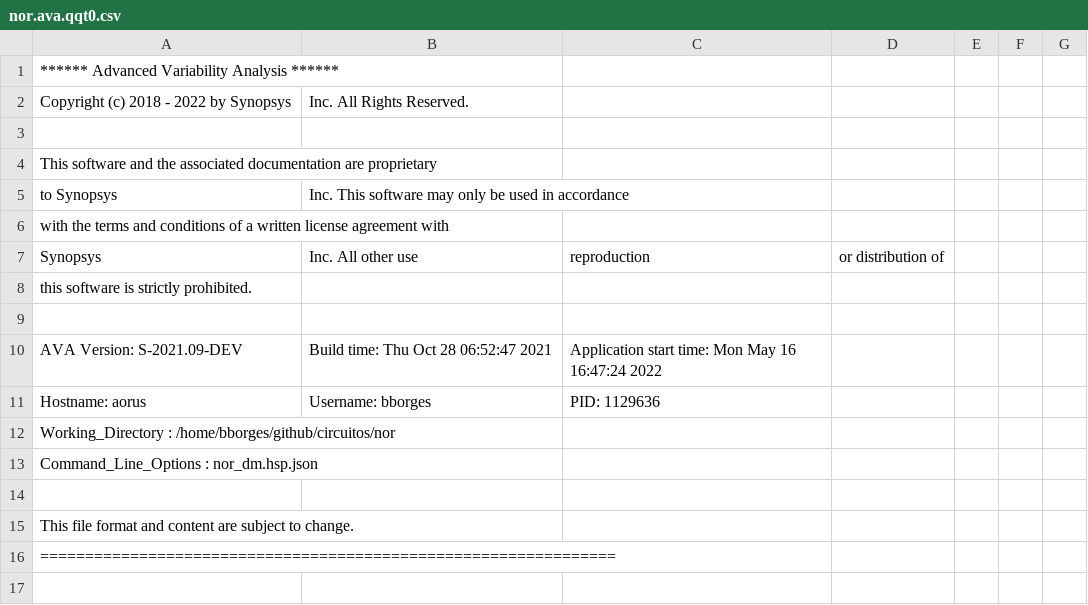
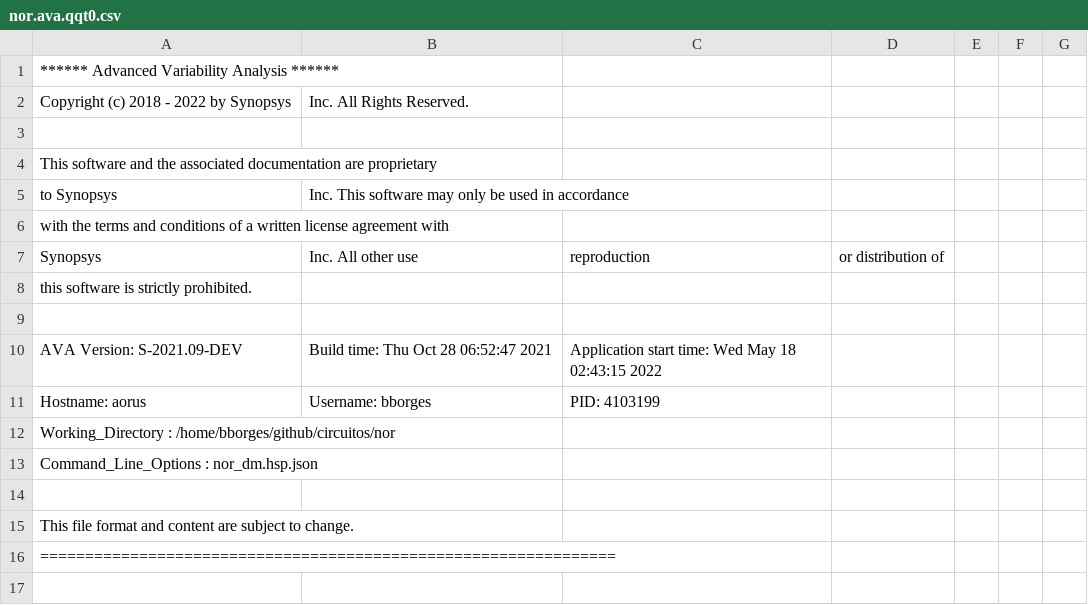
Before and after one commit to bnmfw/Quasar, a CSV file: circuitos/nor/nor.ava.qqt0.csv, drawn as a sheet; only a part is shown.

```diff
--- a/circuitos/nor/nor.ava.qqt0.csv
+++ b/circuitos/nor/nor.ava.qqt0.csv
@@ -9,4 +9,4 @@ this software is strictly prohibited.
 
-AVA Version: S-2021.09-DEV, Build time: Thu Oct 28 06:52:47 2021, Application start time: Mon May 16 16:47:24 2022
-Hostname: aorus, Username: bborges, PID: 1129636
+AVA Version: S-2021.09-DEV, Build time: Thu Oct 28 06:52:47 2021, Application start time: Wed May 18 02:43:15 2022
+Hostname: aorus, Username: bborges, PID: 4103199
 Working_Directory : /home/bborges/github/circuitos/nor
```
Also changed, not shown: circuitos/nand/nand.ava.qqt0.csv, 29 other files.
